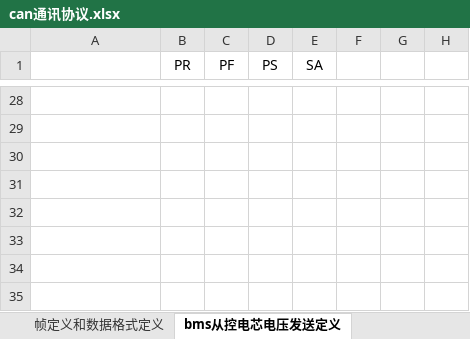
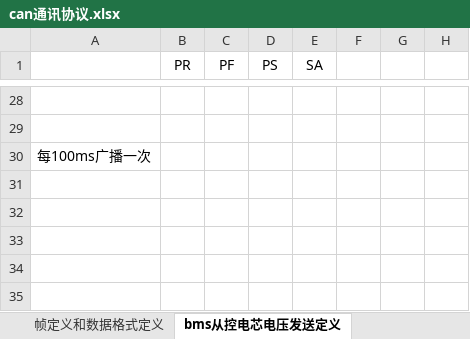
Before and after one commit to xiaokai1213/bms_fc_project_251005, an Excel workbook: information/CANDBC++/can通讯协议.xlsx, sheet bms从控电芯电压发送定义, drawn as a sheet; only a part is shown, gaps mark what is left out; values as stored, in another font and other column widths than the file's, no borders; the diff covers the shown part only; the diff names each change by its address in the sheet, - before the commit and + after, or states it on an @@ line.

```diff
--- a/information/CANDBC++/can通讯协议.xlsx (sheet bms从控电芯电压发送定义)
+++ b/information/CANDBC++/can通讯协议.xlsx (sheet bms从控电芯电压发送定义)
-A30: (empty)
+A30: 每100ms广播一次
```
Also changed, not shown: 9 added rows, 9 removed rows, 26 edited cells, cell formats and merged cells elsewhere in this sheet, sheet bms从控电芯温度发送定义, 1 other file.
